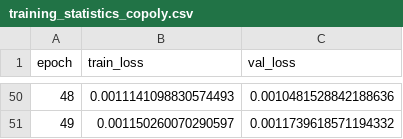
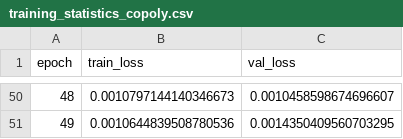
Before and after one commit to SASP-lab/PolyGraphPy, a CSV file: polygraphpy/data/gnn_output_copoly/training_statistics_copoly.csv, drawn as a sheet; only a part is shown, gaps mark what is left out; the diff covers the shown part only.

Commit message:
new data and model

```diff
--- a/polygraphpy/data/gnn_output_copoly/training_statistics_copoly.csv
+++ b/polygraphpy/data/gnn_output_copoly/training_statistics_copoly.csv
@@ -50,2 +50,2 @@ epoch,train_loss,val_loss
-48,0.0011141098830574493,0.0010481528842188636
-49,0.001150260070290597,0.0011739618571194332
+48,0.0010797144140346673,0.0010458598674696607
+49,0.0010644839508780536,0.0014350409560703295
```
Also changed, not shown: 96 edited cells elsewhere in this file, 5 other files.
